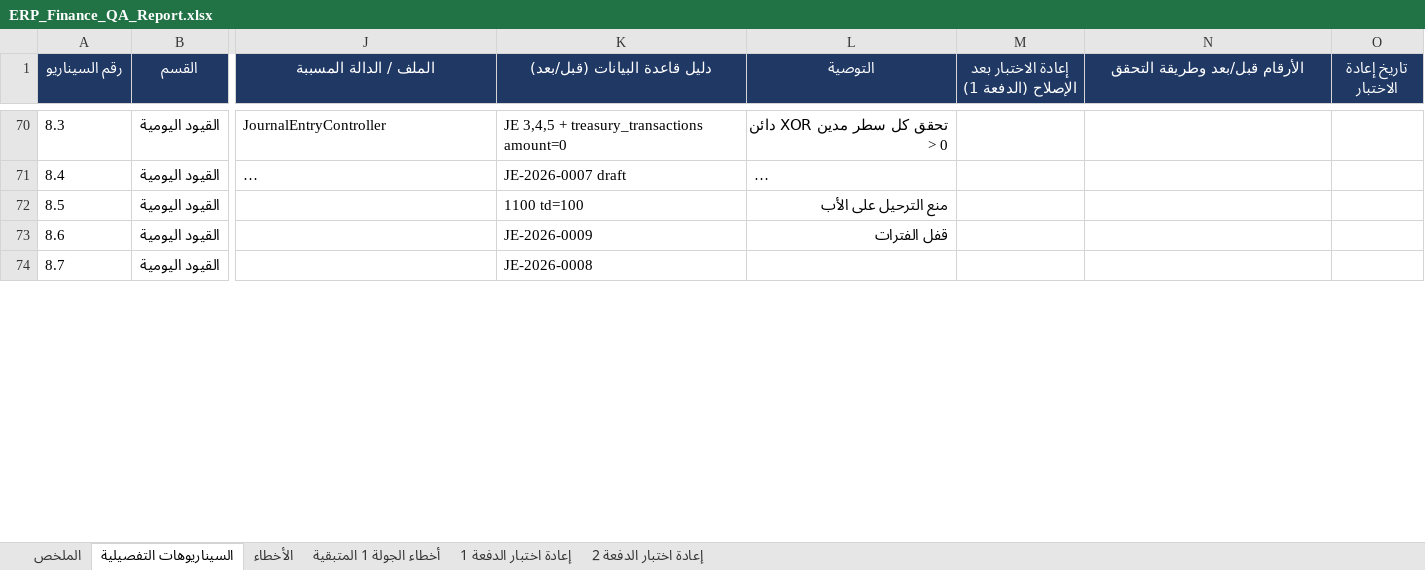
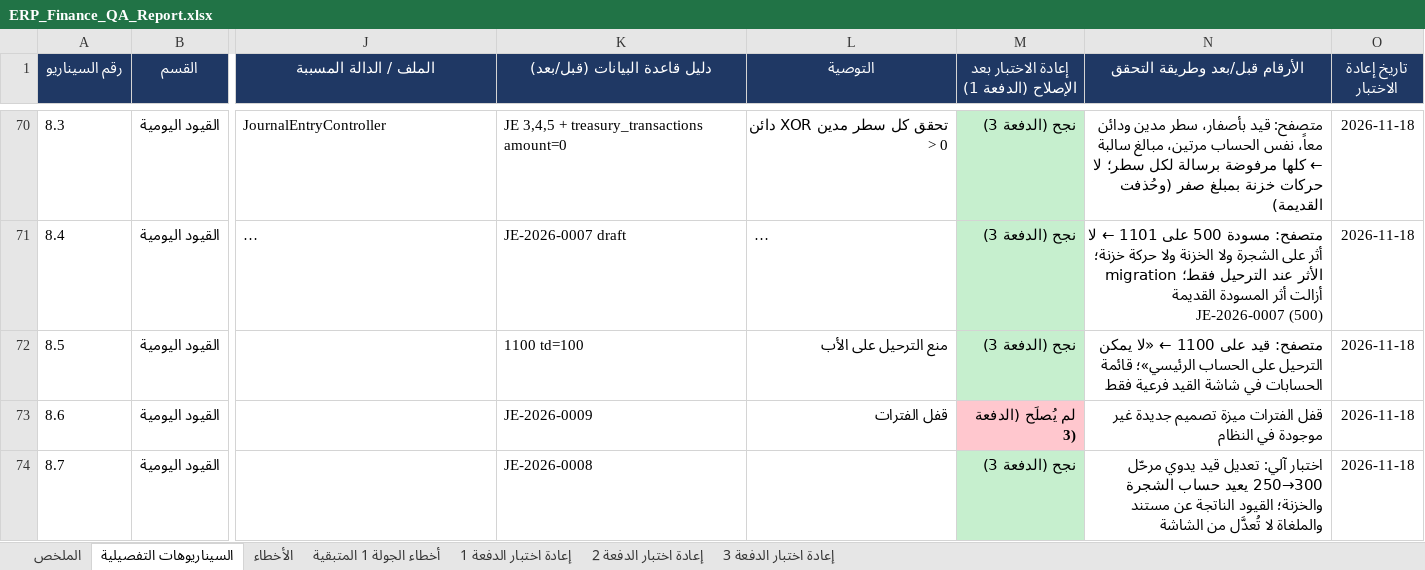
Before and after one commit to TarekMandour/erp, an Excel workbook: docs/qa/ERP_Finance_QA_Report.xlsx, sheet السيناريوهات التفصيلية, drawn as a sheet; only a part is shown, gaps mark what is left out; long unchanged cells end in …; values as stored, in another font and other column widths than the file's, no borders; the diff covers the shown part only; the diff names each change by its address in the sheet, - before the commit and + after, or states it on an @@ line.

```diff
--- a/docs/qa/ERP_Finance_QA_Report.xlsx (sheet السيناريوهات التفصيلية)
+++ b/docs/qa/ERP_Finance_QA_Report.xlsx (sheet السيناريوهات التفصيلية)
+sheet tab: إعادة اختبار الدفعة 3
-M70:M72: (empty)
+M70:M72: نجح (الدفعة 3)
-M70:M72 fill: none
+M70:M72 fill: #C6EFCE
-N70 (الأرقام قبل/بعد وطريقة التحقق): (empty)
+N70 (الأرقام قبل/بعد وطريقة التحقق): متصفح: قيد بأصفار، سطر مدين ودائن معاً، نفس الحساب مرتين، مبالغ سالبة ← كلها مرفوضة برسالة لكل سطر؛ لا حركات خزنة بمبلغ صفر (وحُذفت القديمة)
-O70:O74 (تاريخ إعادة الاختبار): (empty)
+O70:O74 (تاريخ إعادة الاختبار): 2026-11-18
-N71 (الأرقام قبل/بعد وطريقة التحقق): (empty)
+N71 (الأرقام قبل/بعد وطريقة التحقق): متصفح: مسودة 500 على 1101 ← لا أثر على الشجرة ولا الخزنة ولا حركة خزنة؛ الأثر عند الترحيل فقط؛ migration أزالت أثر المسودة القديمة JE-2026-0007 (500)
-N72 (الأرقام قبل/بعد وطريقة التحقق): (empty)
+N72 (الأرقام قبل/بعد وطريقة التحقق): متصفح: قيد على 1100 ← «لا يمكن الترحيل على الحساب الرئيسي»؛ قائمة الحسابات في شاشة القيد فرعية فقط
-M73: (empty)
+M73: لم يُصلَح (الدفعة 3)
-M73 fill: none
+M73 fill: #FFC7CE
-N73 (الأرقام قبل/بعد وطريقة التحقق): (empty)
+N73 (الأرقام قبل/بعد وطريقة التحقق): قفل الفترات ميزة تصميم جديدة غير موجودة في النظام
-M74: (empty)
+M74: نجح (الدفعة 3)
-M74 fill: none
+M74 fill: #C6EFCE
-N74 (الأرقام قبل/بعد وطريقة التحقق): (empty)
+N74 (الأرقام قبل/بعد وطريقة التحقق): اختبار آلي: تعديل قيد يدوي مرحّل 300→250 يعيد حساب الشجرة والخزنة؛ القيود الناتجة عن مستند والملغاة لا تُعدَّل من الشاشة
```
Also changed, not shown: 63 edited cells and cell formats elsewhere in this sheet, sheet الأخطاء, 32 other files.
